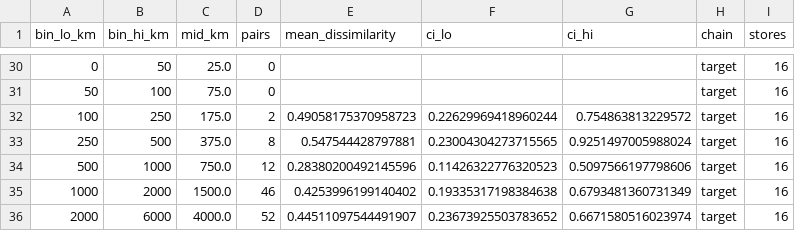
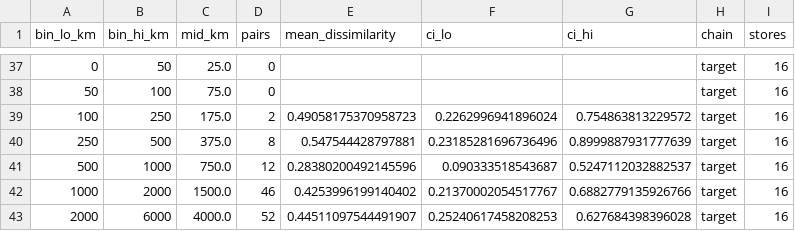
Before and after one commit to Lotion-3/groceryStatistics, a CSV file: tables/module_e_variogram.csv, drawn as a sheet; only a part is shown, gaps mark what is left out; the diff covers the shown part only.

```diff
--- a/tables/module_e_variogram.csv
+++ b/tables/module_e_variogram.csv
@@ -31,6 +38,6 @@ bin_lo_km,bin_hi_km,mid_km,pairs,mean_dissimilarity,ci_lo,ci_hi,chain,stores
 50,100,75.0,0,,,,target,16
-100,250,175.0,2,0.49058175370958723,0.22629969418960244,0.754863813229572,target,16
-250,500,375.0,8,0.547544428797881,0.23004304273715565,0.9251497005988024,target,16
-500,1000,750.0,12,0.28380200492145596,0.11426322776320523,0.5097566197798606,target,16
-1000,2000,1500.0,46,0.4253996199140402,0.19335317198384638,0.6793481360731349,target,16
-2000,6000,4000.0,52,0.44511097544491907,0.23673925503783652,0.6671580516023974,target,16
+100,250,175.0,2,0.49058175370958723,0.2262996941896024,0.754863813229572,target,16
+250,500,375.0,8,0.547544428797881,0.23185281696736496,0.8999887931777639,target,16
+500,1000,750.0,12,0.28380200492145596,0.090333518543687,0.5247112032882537,target,16
+1000,2000,1500.0,46,0.4253996199140402,0.21370002054517767,0.6882779135926766,target,16
+2000,6000,4000.0,52,0.44511097544491907,0.25240617458208253,0.627684398396028,target,16
```
Also changed, not shown: 7 added rows and 35 edited cells elsewhere in this file, tables/module_e_store_zones.csv, tables/module_e_urban_rural.csv, 27 other files.
